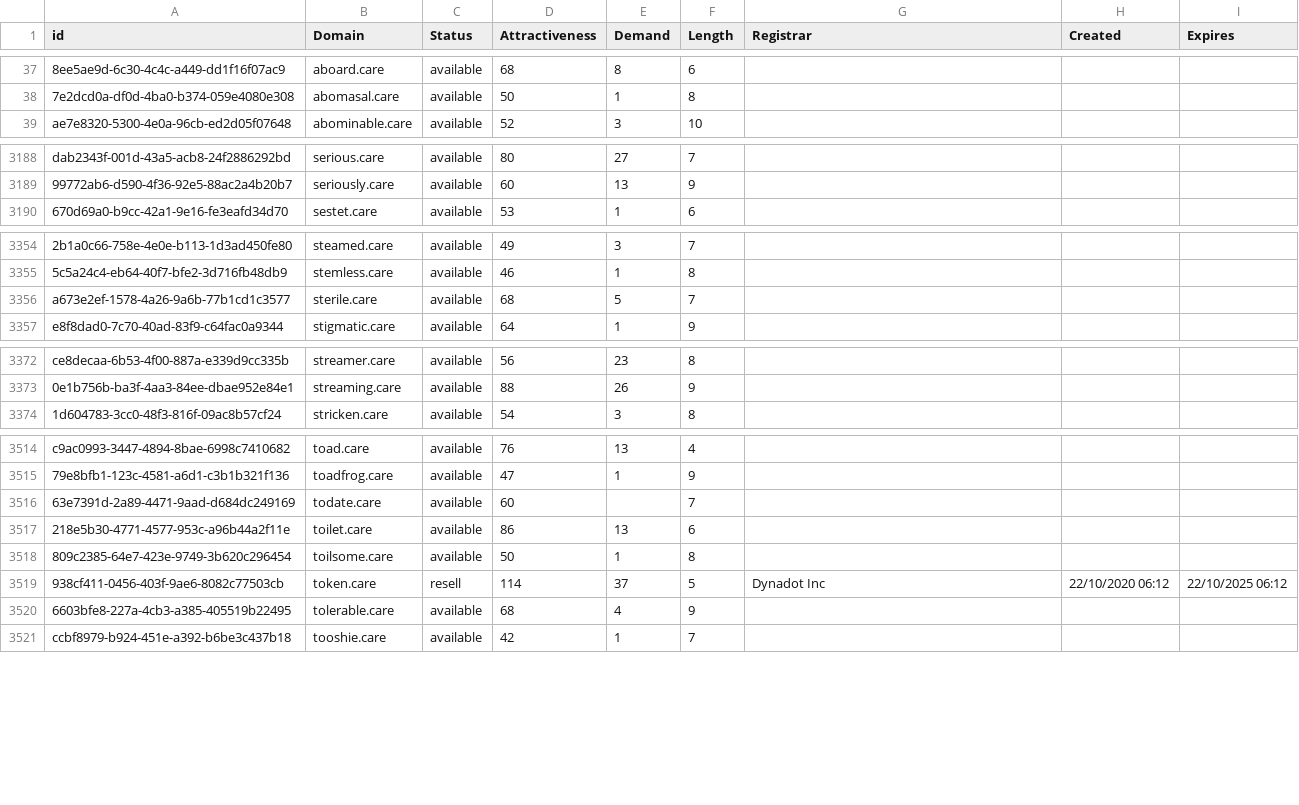
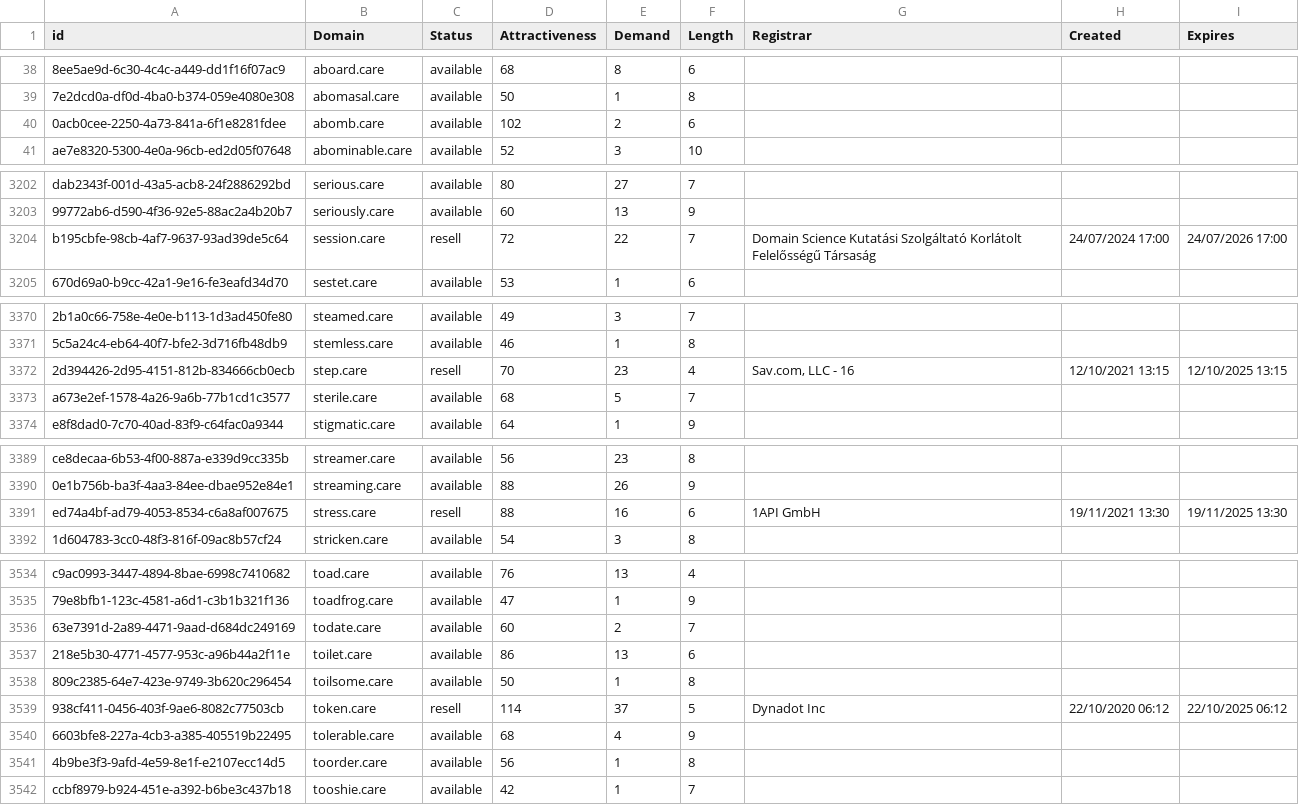
Before and after one commit to UniqueDomains/care-oneword-domains, a CSV file: care.csv, drawn as a sheet; only a part is shown, gaps mark what is left out; addresses are those after the commit; the diff covers the shown part only; the diff names each change by its address in the sheet, - before the commit and + after, or states it on an @@ line.

Commit message:
Domains update

```diff
--- a/care.csv
+++ b/care.csv
+row 40: 0acb0cee-2250-4a73-841a-6f1e8281fdee | abomb.care | available | 102 | 2 | 6
+row 3204: b195cbfe-98cb-4af7-9637-93ad39de5c64 | session.care | resell | 72 | 22 | 7 | Domain Science Kutatási Szolgáltató Korlátolt Felelősségű Társaság | 24/07/2024 17:00 | 24/07/2026 17:00
+row 3372: 2d394426-2d95-4151-812b-834666cb0ecb | step.care | resell | 70 | 23 | 4 | Sav.com, LLC - 16 | 12/10/2021 13:15 | 12/10/2025 13:15
+row 3391: ed74a4bf-ad79-4053-8534-c6a8af007675 | stress.care | resell | 88 | 16 | 6 | 1API GmbH | 19/11/2021 13:30 | 19/11/2025 13:30
-E3536 (Demand): (empty)
+E3536 (Demand): 2
+row 3541: 4b9be3f3-9afd-4e59-8e1f-e2107ecc14d5 | toorder.care | available | 56 | 1 | 8
```
Also changed, not shown: 19 added rows elsewhere in this file, 2 other files.
